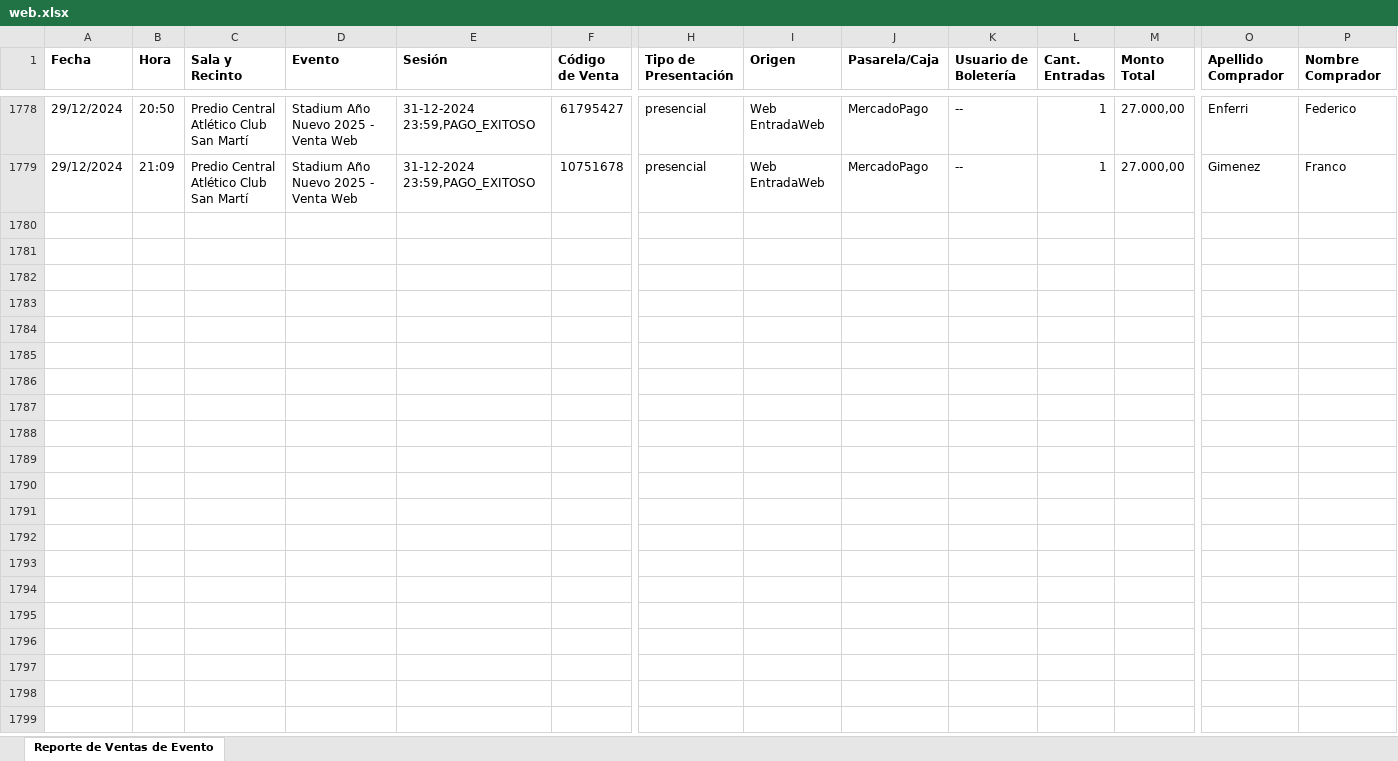
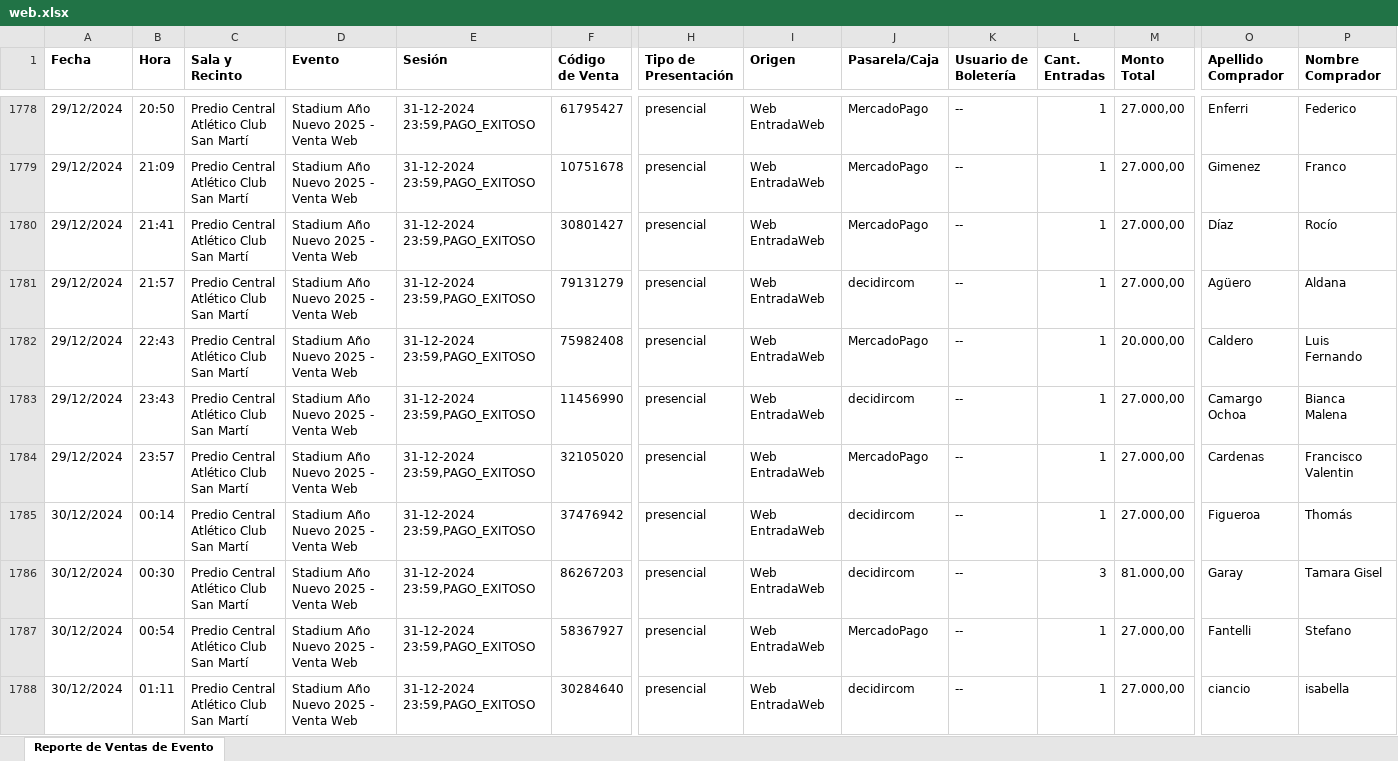
Before and after one commit to Cinerama32/canjes, an Excel workbook: public/web.xlsx, sheet Reporte de Ventas de Evento, drawn as a sheet; only a part is shown, gaps mark what is left out; values as stored, in another font and other column widths than the file's, no borders; rows hold the shown columns only; ↵ is a line break in a cell; the diff covers the shown part only; the diff names each change by its address in the sheet, - before the commit and + after, or states it on an @@ line.

```diff
--- a/public/web.xlsx (sheet Reporte de Ventas de Evento)
+++ b/public/web.xlsx (sheet Reporte de Ventas de Evento)
+row 1780: 29/12/2024 | 21:41 | Predio Central ↵ Atlético Club San Martí | Stadium Año Nuevo 2025 - Venta Web | 31-12-2024 23:59,PAGO_EXITOSO | 30801427 | presencial | Web EntradaWeb | MercadoPago | -- | 1 | 27.000,00 | Díaz | Rocío
+row 1781: 29/12/2024 | 21:57 | Predio Central ↵ Atlético Club San Martí | Stadium Año Nuevo 2025 - Venta Web | 31-12-2024 23:59,PAGO_EXITOSO | 79131279 | presencial | Web EntradaWeb | decidircom | -- | 1 | 27.000,00 | Agüero | Aldana
+row 1782: 29/12/2024 | 22:43 | Predio Central ↵ Atlético Club San Martí | Stadium Año Nuevo 2025 - Venta Web | 31-12-2024 23:59,PAGO_EXITOSO | 75982408 | presencial | Web EntradaWeb | MercadoPago | -- | 1 | 20.000,00 | Caldero | Luis Fernando
+row 1783: 29/12/2024 | 23:43 | Predio Central ↵ Atlético Club San Martí | Stadium Año Nuevo 2025 - Venta Web | 31-12-2024 23:59,PAGO_EXITOSO | 11456990 | presencial | Web EntradaWeb | decidircom | -- | 1 | 27.000,00 | Camargo Ochoa | Bianca Malena
+row 1784: 29/12/2024 | 23:57 | Predio Central ↵ Atlético Club San Martí | Stadium Año Nuevo 2025 - Venta Web | 31-12-2024 23:59,PAGO_EXITOSO | 32105020 | presencial | Web EntradaWeb | MercadoPago | -- | 1 | 27.000,00 | Cardenas | Francisco Valentin
+row 1785: 30/12/2024 | 00:14 | Predio Central ↵ Atlético Club San Martí | Stadium Año Nuevo 2025 - Venta Web | 31-12-2024 23:59,PAGO_EXITOSO | 37476942 | presencial | Web EntradaWeb | decidircom | -- | 1 | 27.000,00 | Figueroa | Thomás
+row 1786: 30/12/2024 | 00:30 | Predio Central ↵ Atlético Club San Martí | Stadium Año Nuevo 2025 - Venta Web | 31-12-2024 23:59,PAGO_EXITOSO | 86267203 | presencial | Web EntradaWeb | decidircom | -- | 3 | 81.000,00 | Garay | Tamara Gisel
+row 1787: 30/12/2024 | 00:54 | Predio Central ↵ Atlético Club San Martí | Stadium Año Nuevo 2025 - Venta Web | 31-12-2024 23:59,PAGO_EXITOSO | 58367927 | presencial | Web EntradaWeb | MercadoPago | -- | 1 | 27.000,00 | Fantelli | Stefano
+row 1788: 30/12/2024 | 01:11 | Predio Central ↵ Atlético Club San Martí | Stadium Año Nuevo 2025 - Venta Web | 31-12-2024 23:59,PAGO_EXITOSO | 30284640 | presencial | Web EntradaWeb | decidircom | -- | 1 | 27.000,00 | ciancio | isabella
```
Also changed, not shown: 9 added rows elsewhere in this sheet, public/efectivo.xlsx.
